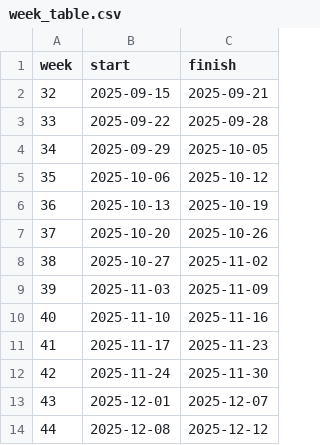
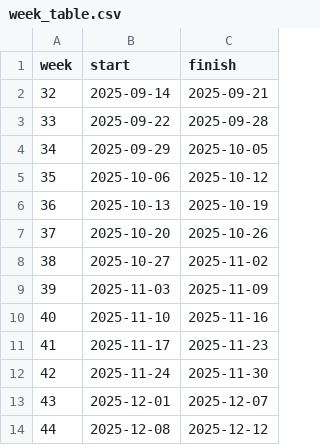
Before and after one commit to sakaichihiro1209/-, a CSV file: data_csv/week_table.csv, drawn as a sheet.

```diff
--- a/data_csv/week_table.csv
+++ b/data_csv/week_table.csv
@@ -1,3 +1,3 @@
 week,start,finish
-32,2025-09-15,2025-09-21
+32,2025-09-14,2025-09-21
 33,2025-09-22,2025-09-28
```
Also changed, not shown: data_csv/depertment_table.csv, data_csv/schedule_table.csv.
